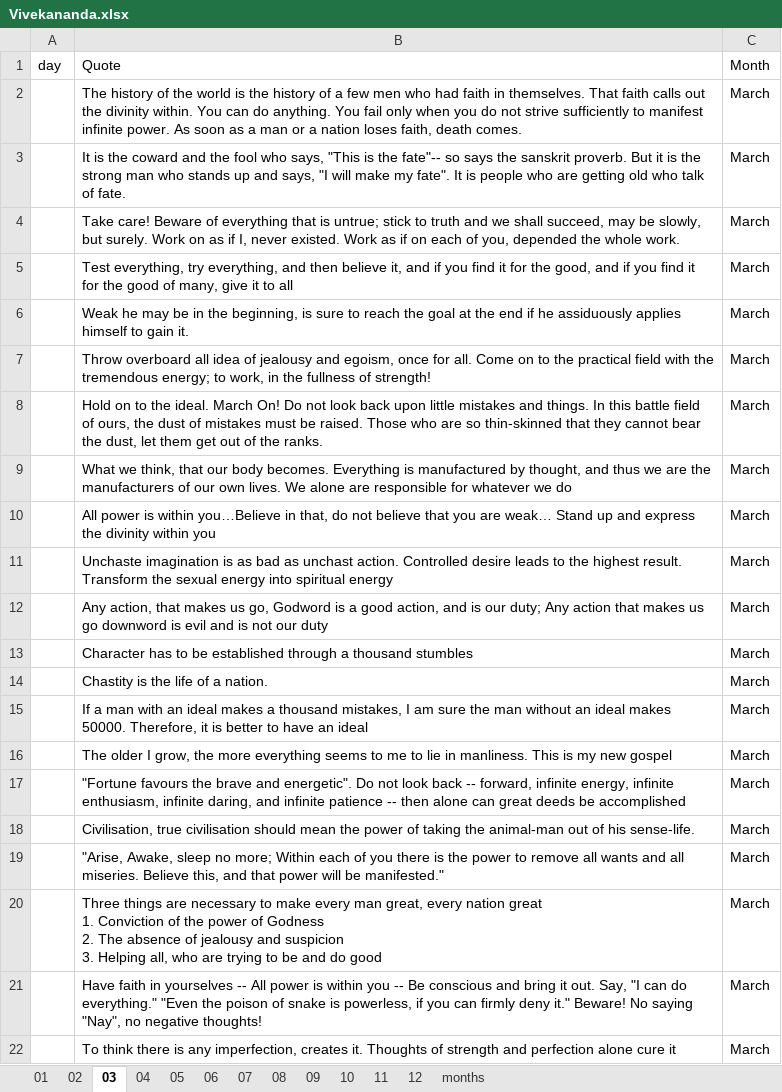
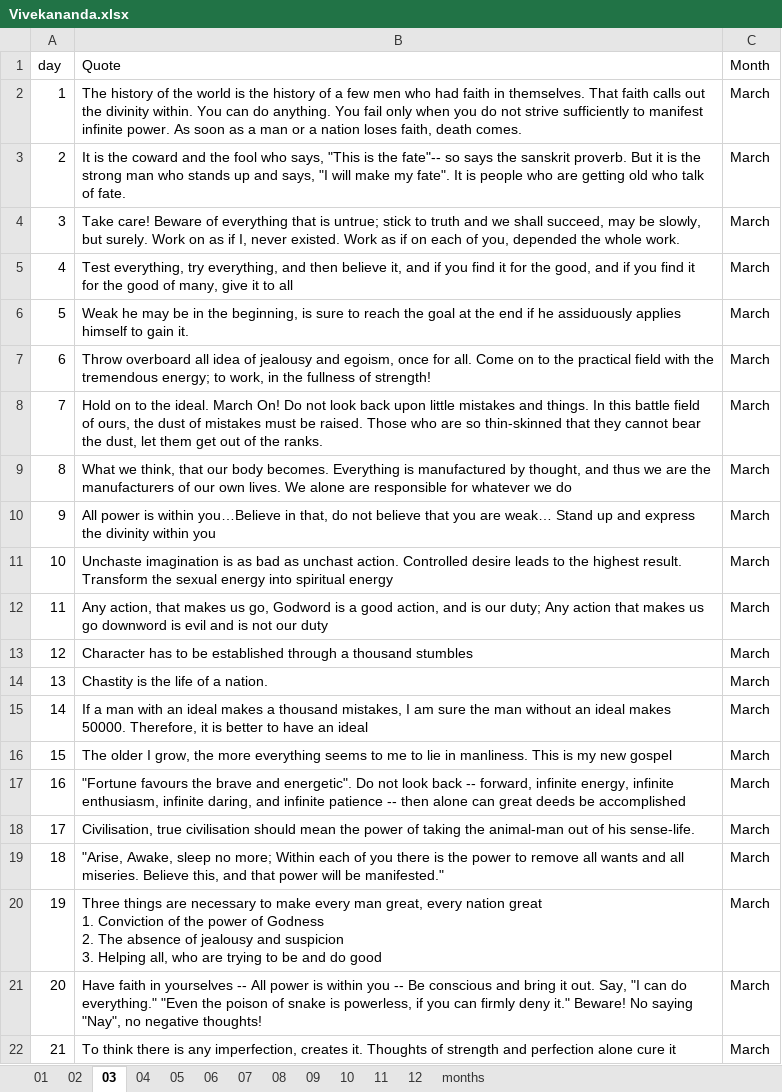
Before and after one commit to teamdailypractice/swami-vivekananda-quotes, an Excel workbook: Vivekananda.xlsx, sheet 03, drawn as a sheet; values as stored, in another font and other column widths than the file's, no borders; the diff names each change by its address in the sheet, - before the commit and + after, or states it on an @@ line.

```diff
--- a/Vivekananda.xlsx (sheet 03)
+++ b/Vivekananda.xlsx (sheet 03)
-A2 (day): (empty)
+A2 (day): 1
-A3 (day): (empty)
+A3 (day): 2
-A4 (day): (empty)
+A4 (day): 3
-A5 (day): (empty)
+A5 (day): 4
-A6 (day): (empty)
+A6 (day): 5
-A7 (day): (empty)
+A7 (day): 6
-A8 (day): (empty)
+A8 (day): 7
-A9 (day): (empty)
+A9 (day): 8
-A10 (day): (empty)
+A10 (day): 9
-A11 (day): (empty)
+A11 (day): 10
-A12 (day): (empty)
+A12 (day): 11
-A13 (day): (empty)
+A13 (day): 12
-A14 (day): (empty)
+A14 (day): 13
-A15 (day): (empty)
+A15 (day): 14
-A16 (day): (empty)
+A16 (day): 15
-A17 (day): (empty)
+A17 (day): 16
-A18 (day): (empty)
+A18 (day): 17
-A19 (day): (empty)
+A19 (day): 18
-A20 (day): (empty)
+A20 (day): 19
-A21 (day): (empty)
+A21 (day): 20
-A22 (day): (empty)
+A22 (day): 21
```
